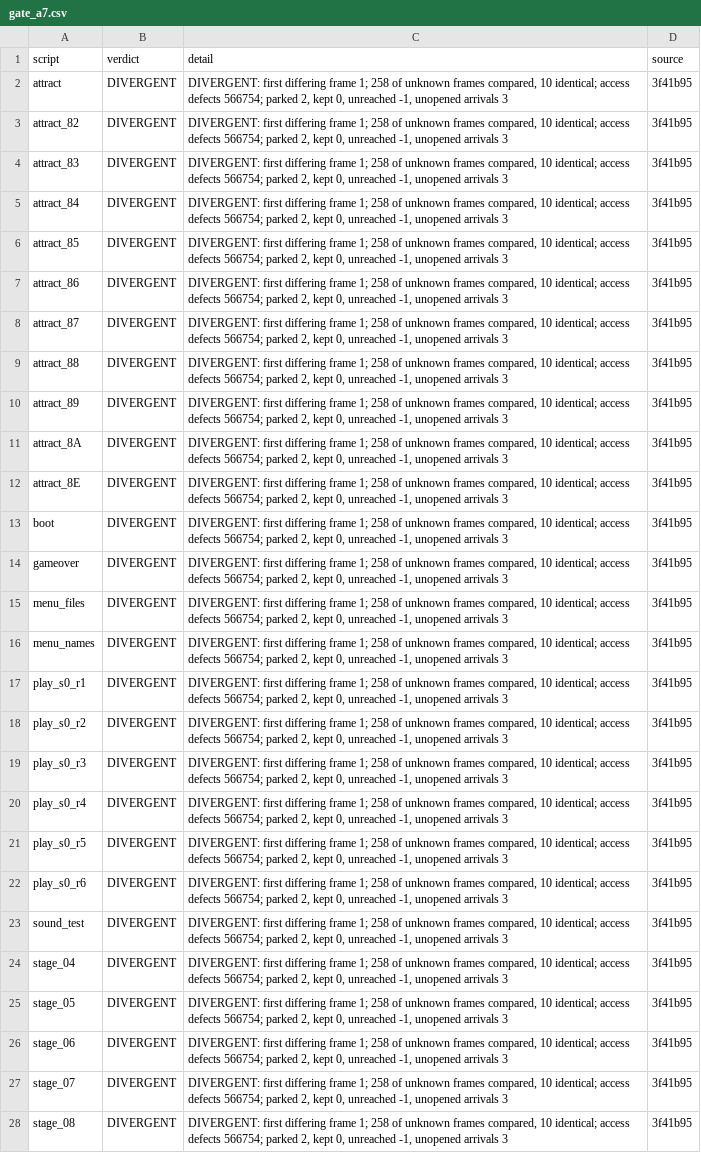
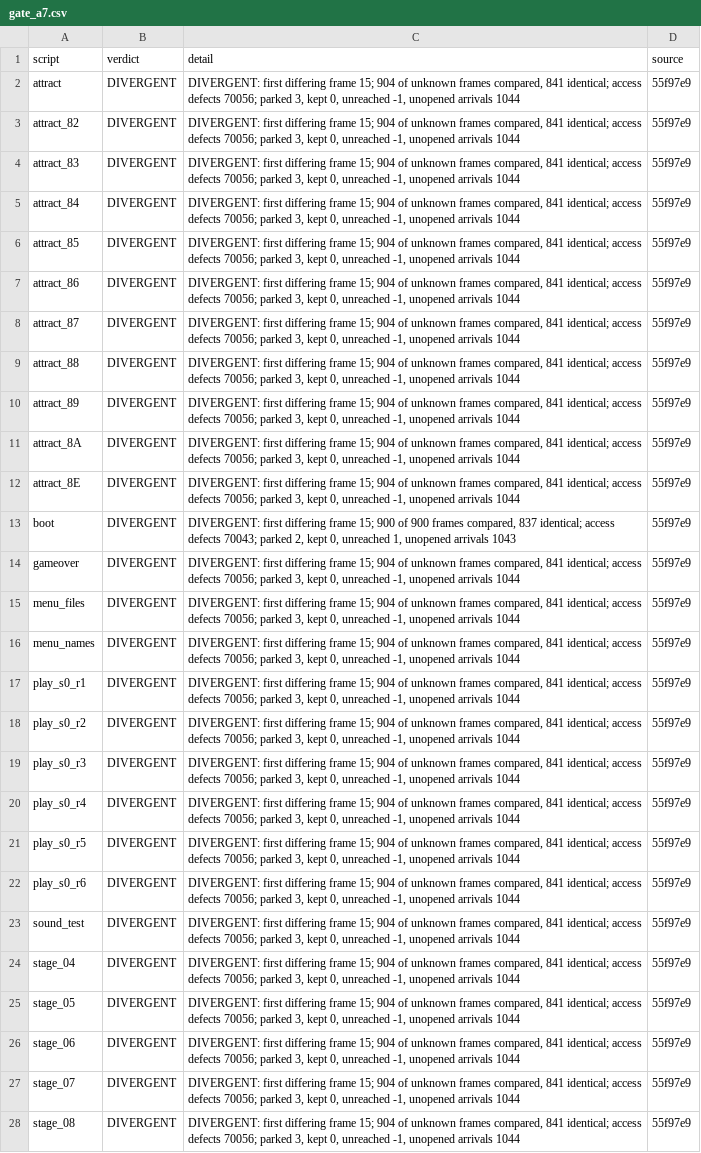
Before and after one commit to jeff-strutb/rondoofblood, a CSV file: config/rondo/gate_a7.csv, drawn as a sheet; only a part is shown; the diff covers the shown part only; the diff names each change by its address in the sheet, - before the commit and + after, or states it on an @@ line.

```diff
--- a/config/rondo/gate_a7.csv
+++ b/config/rondo/gate_a7.csv
-C2:C12 (detail): …differing frame 1; 258 of unknown frames compared, 10 identical; access defects 566754; parked 2, kept 0, unreached -1, unopened arrivals 3
+C2:C12 (detail): …differing frame 15; 904 of unknown frames compared, 841 identical; access defects 70056; parked 3, kept 0, unreached -1, unopened arrivals 1044
-D2:D28 (source): 3f41b95
+D2:D28 (source): 55f97e9
-C13 (detail): …differing frame 1; 258 of unknown frames compared, 10 identical; access defects 566754; parked 2, kept 0, unreached -1, unopened arrivals 3
+C13 (detail): …differing frame 15; 900 of 900 frames compared, 837 identical; access defects 70043; parked 2, kept 0, unreached 1, unopened arrivals 1043
-C14:C28 (detail): …differing frame 1; 258 of unknown frames compared, 10 identical; access defects 566754; parked 2, kept 0, unreached -1, unopened arrivals 3
+C14:C28 (detail): …differing frame 15; 904 of unknown frames compared, 841 identical; access defects 70056; parked 3, kept 0, unreached -1, unopened arrivals 1044
```
Also changed, not shown: 12 edited cells elsewhere in this file, config/rondo/gate_a7_routines.csv, config/rondo/runs/scripts.csv, 6 other files.
